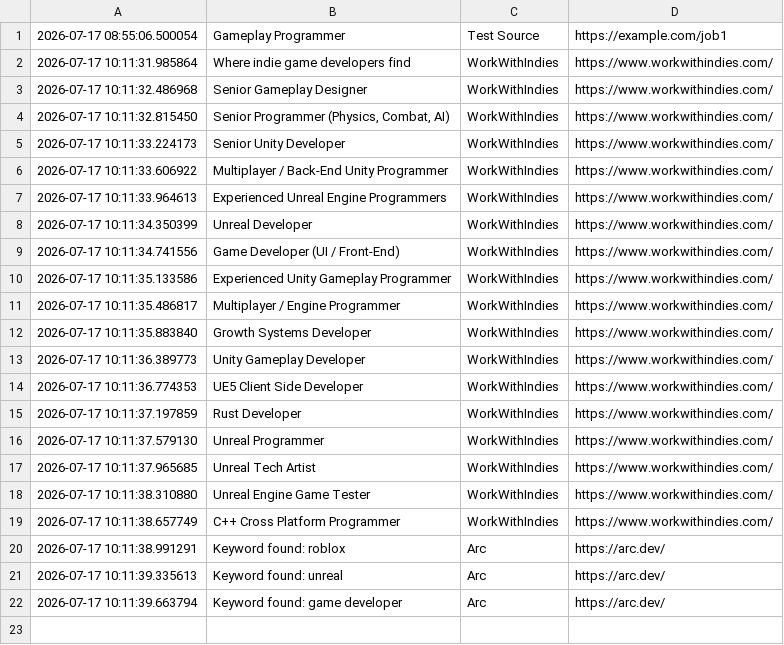
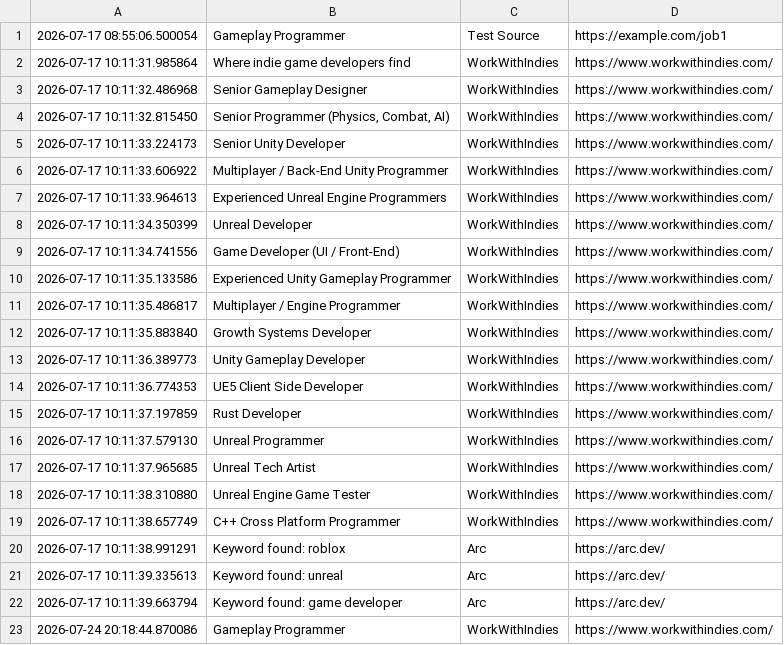
Before and after one commit to Zygyst/game-job-hunter, a CSV file: jobs.csv, drawn as a sheet.

```diff
--- a/jobs.csv
+++ b/jobs.csv
@@ -22 +22,2 @@
 2026-07-17 10:11:39.663794,Keyword found: game developer,Arc,https://arc.dev/
+2026-07-24 20:18:44.870086,Gameplay Programmer,WorkWithIndies,https://www.workwithindies.com/
```
Also changed, not shown: 1 other file.
